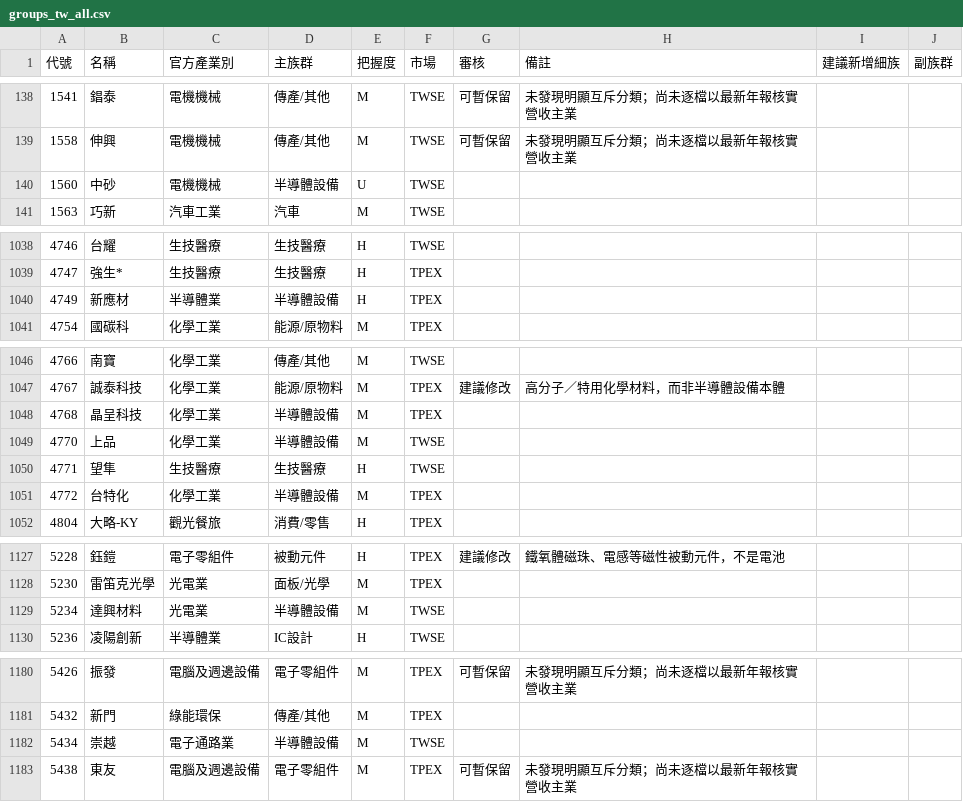
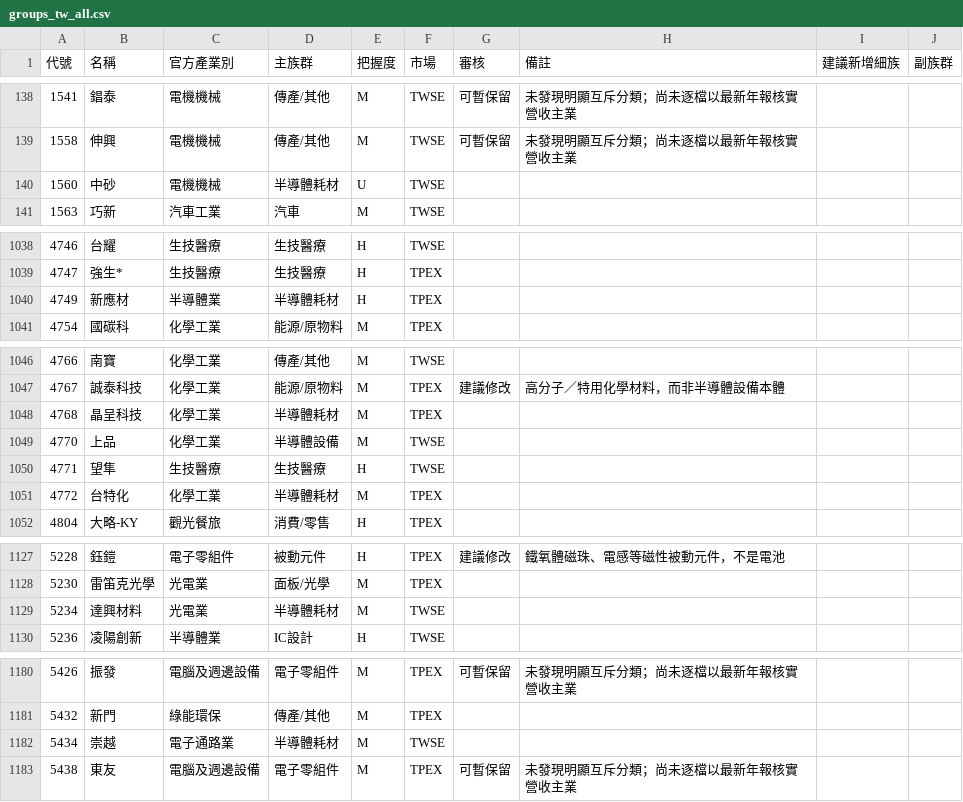
Before and after one commit to jrnobleyou-lgtm/tw-stock-pattern, a CSV file: data/groups_tw_all.csv, drawn as a sheet; only a part is shown, gaps mark what is left out; the diff covers the shown part only.

```diff
--- a/data/groups_tw_all.csv
+++ b/data/groups_tw_all.csv
@@ -139,3 +139,3 @@
 1558,伸興,電機機械,傳產/其他,M,TWSE,可暫保留,未發現明顯互斥分類；尚未逐檔以最新年報核實營收主業,,
-1560,中砂,電機機械,半導體設備,U,TWSE,,,,
+1560,中砂,電機機械,半導體耗材,U,TWSE,,,,
 1563,巧新,汽車工業,汽車,M,TWSE,,,,
@@ -1039,3 +1039,3 @@
 4747,強生*,生技醫療,生技醫療,H,TPEX,,,,
-4749,新應材,半導體業,半導體設備,H,TPEX,,,,
+4749,新應材,半導體業,半導體耗材,H,TPEX,,,,
 4754,國碳科,化學工業,能源/原物料,M,TPEX,,,,
@@ -1047,6 +1047,6 @@
 4767,誠泰科技,化學工業,能源/原物料,M,TPEX,建議修改,高分子／特用化學材料，而非半導體設備本體,,
-4768,晶呈科技,化學工業,半導體設備,M,TPEX,,,,
+4768,晶呈科技,化學工業,半導體耗材,M,TPEX,,,,
 4770,上品,化學工業,半導體設備,M,TWSE,,,,
 4771,望隼,生技醫療,生技醫療,H,TWSE,,,,
-4772,台特化,化學工業,半導體設備,M,TPEX,,,,
+4772,台特化,化學工業,半導體耗材,M,TPEX,,,,
 4804,大略-KY,觀光餐旅,消費/零售,H,TPEX,,,,
@@ -1128,3 +1128,3 @@
 5230,雷笛克光學,光電業,面板/光學,M,TPEX,,,,
-5234,達興材料,光電業,半導體設備,M,TWSE,,,,
+5234,達興材料,光電業,半導體耗材,M,TWSE,,,,
 5236,凌陽創新,半導體業,IC設計,H,TWSE,,,,
@@ -1181,3 +1181,3 @@
 5432,新門,綠能環保,傳產/其他,M,TPEX,,,,
-5434,崇越,電子通路業,半導體設備,M,TWSE,,,,
+5434,崇越,電子通路業,半導體耗材,M,TWSE,,,,
 5438,東友,電腦及週邊設備,電子零組件,M,TPEX,可暫保留,未發現明顯互斥分類；尚未逐檔以最新年報核實營收主業,,
```
Also changed, not shown: 2 edited cells elsewhere in this file.
